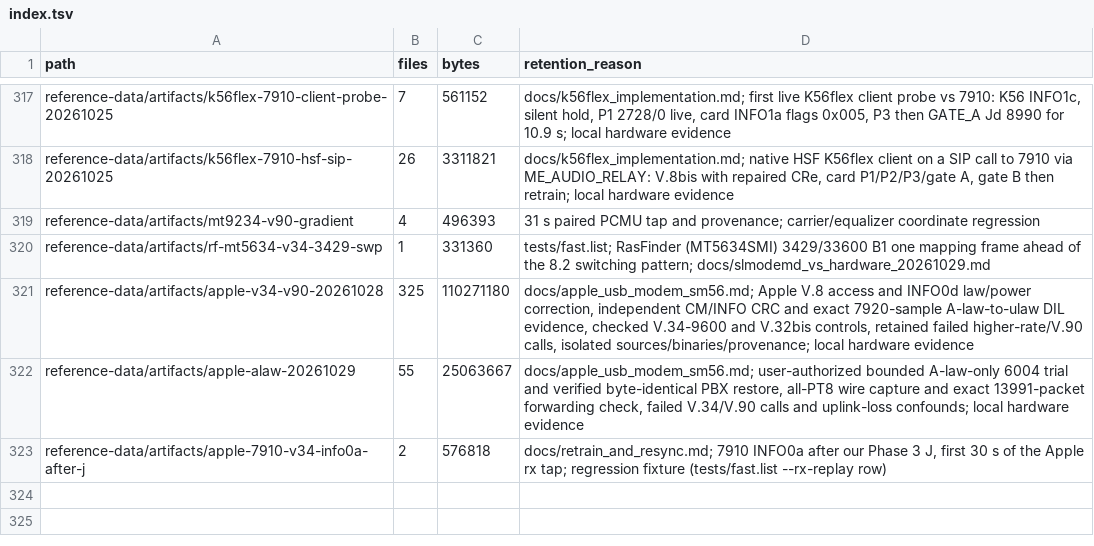
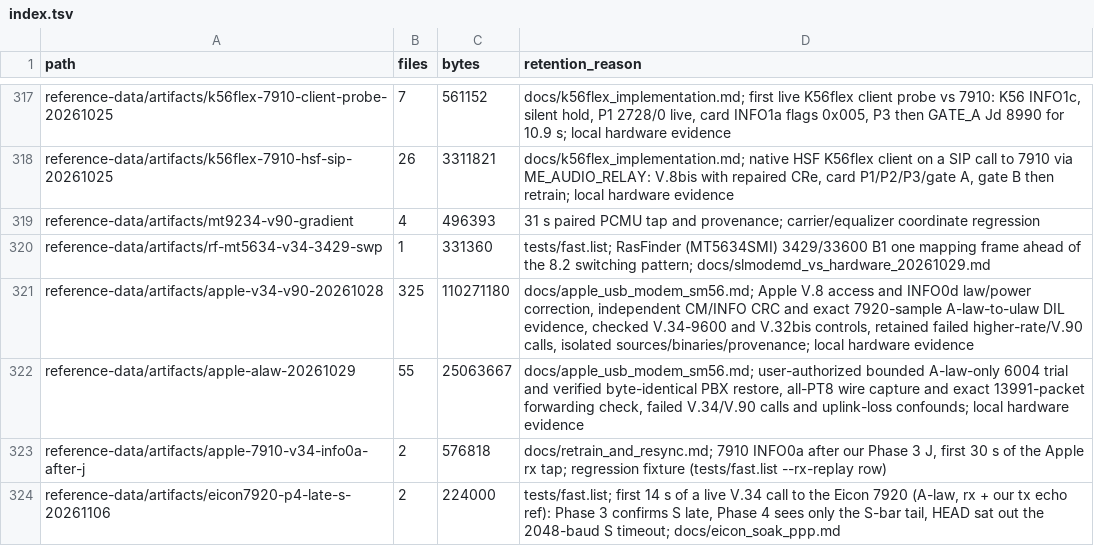
Before and after one commit to cryan209/v90modem, a TSV file: reference-data/index.tsv, drawn as a sheet; only a part is shown, gaps mark what is left out.

```diff
--- a/reference-data/index.tsv
+++ b/reference-data/index.tsv
@@ -323 +323,2 @@ reference-data/artifacts/apple-alaw-20261029	55	25063667	docs/apple_usb_modem_sm
 reference-data/artifacts/apple-7910-v34-info0a-after-j	2	576818	docs/retrain_and_resync.md; 7910 INFO0a after our Phase 3 J, first 30 s of the Apple rx tap; regression fixture (tests/fast.list --rx-replay row)
+reference-data/artifacts/eicon7920-p4-late-s-20261106	2	224000	tests/fast.list; first 14 s of a live V.34 call to the Eicon 7920 (A-law, rx + our tx echo ref): Phase 3 confirms S late, Phase 4 sees only the S-bar tail, HEAD sat out the 2048-baud S timeout; docs/eicon_soak_ppp.md
```
Also changed, not shown: 7 other files.
